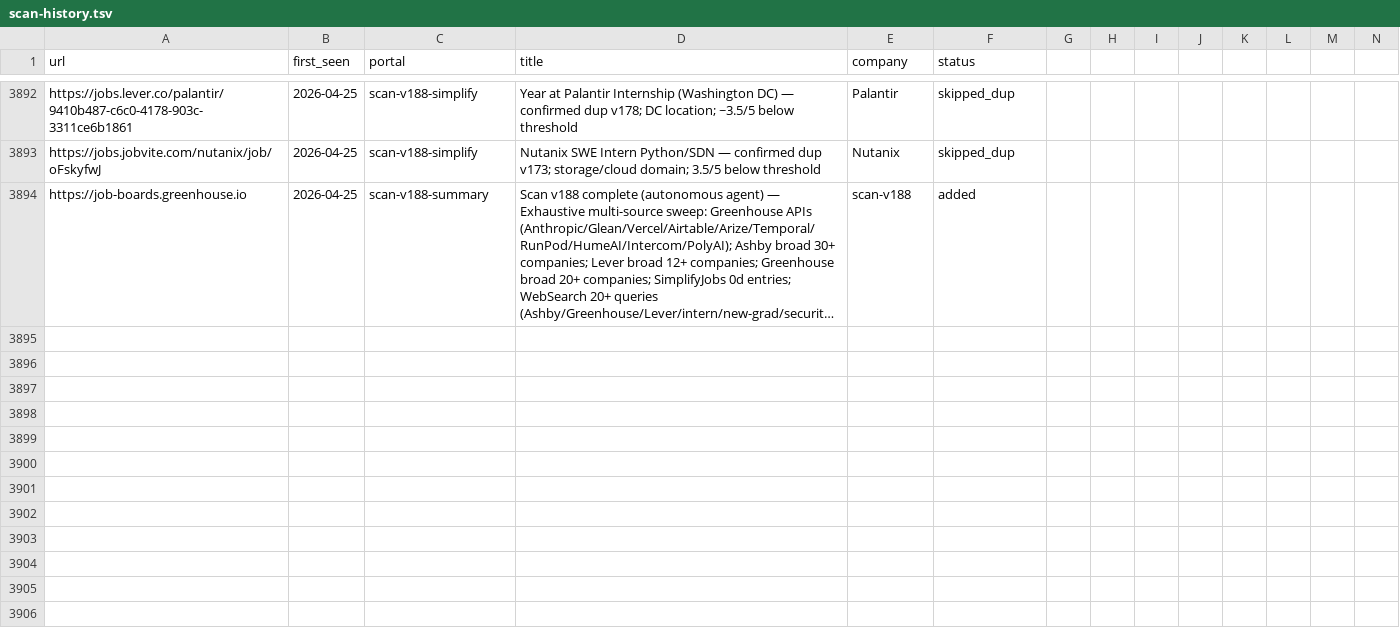
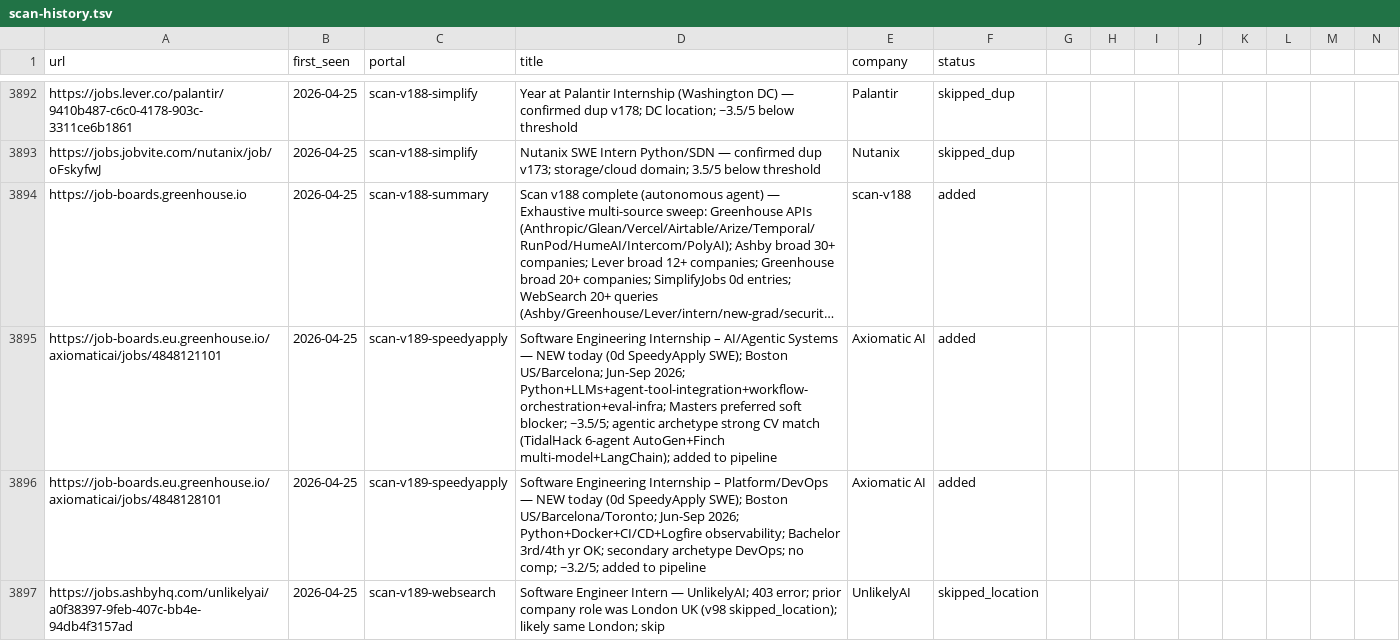
Before and after one commit to clmoon2/career-ops, a TSV file: data/scan-history.tsv, drawn as a sheet; only a part is shown, gaps mark what is left out; long unchanged cells end in …; rows hold the shown columns only; the diff covers the shown part only; the diff names each change by its address in the sheet, - before the commit and + after, or states it on an @@ line.

```diff
--- a/data/scan-history.tsv
+++ b/data/scan-history.tsv
+row 3895: https://job-boards.eu.greenhouse.io/axiomaticai/jobs/4848121101 | 2026-04-25 | scan-v189-speedyapply | Software Engineering Internship – AI/Agentic Systems — NEW today (0d SpeedyApply SWE); Boston US/Barcelona; Jun-Sep 2026; Python+LLMs+agent-tool-integration+workflow-orchestration+eval-infra; Masters preferred soft blocker; ~3.5/5; agentic archetype strong CV match (TidalHack 6-agent AutoGen+Finch multi-model+LangChain); added to pipeline | Axiomatic AI | added
+row 3896: https://job-boards.eu.greenhouse.io/axiomaticai/jobs/4848128101 | 2026-04-25 | scan-v189-speedyapply | Software Engineering Internship – Platform/DevOps — NEW today (0d SpeedyApply SWE); Boston US/Barcelona/Toronto; Jun-Sep 2026; Python+Docker+CI/CD+Logfire observability; Bachelor 3rd/4th yr OK; secondary archetype DevOps; no comp; ~3.2/5; added to pipeline | Axiomatic AI | added
+row 3897: https://jobs.ashbyhq.com/unlikelyai/a0f38397-9feb-407c-bb4e-94db4f3157ad | 2026-04-25 | scan-v189-websearch | Software Engineer Intern — UnlikelyAI; 403 error; prior company role was London UK (v98 skipped_location); likely same London; skip | UnlikelyAI | skipped_location
```
Also changed, not shown: 2 added rows elsewhere in this file, 2 other files.
